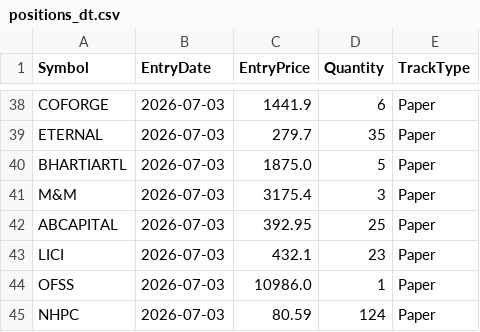
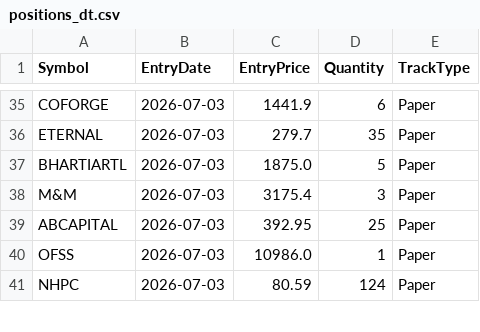
Before and after one commit to finnyrajmann/nse-dual_trend, a CSV file: data/positions_dt.csv, drawn as a sheet; only a part is shown, gaps mark what is left out; removed rows and columns are numbered as before the commit, all else as after; the diff covers the shown part only; the diff names each change by its address in the sheet, - before the commit and + after, or states it on an @@ line.

```diff
--- a/data/positions_dt.csv
+++ b/data/positions_dt.csv
-row 43: LICI | 2026-07-03 | 432.1 | 23 | Paper
```
Also changed, not shown: 3 added rows and 5 removed rows elsewhere in this file.
